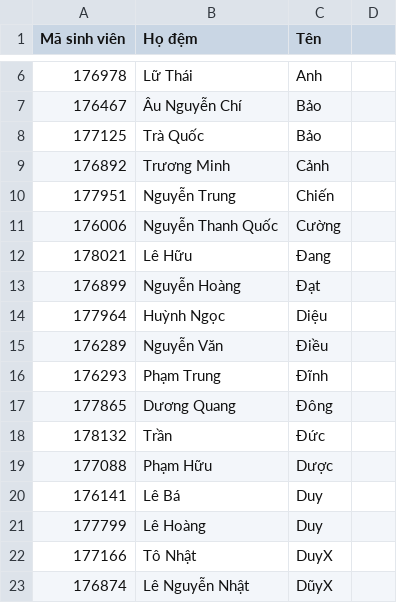
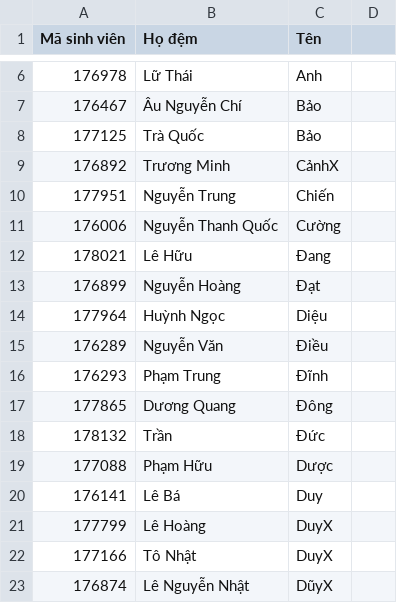
Before and after one commit to chibao3899/DTDM_DH17TIN01, a CSV file: DH17TIN01.csv, drawn as a sheet; only a part is shown, gaps mark what is left out; the diff names each change by its address in the sheet, - before the commit and + after, or states it on an @@ line.

Commit message:
Update DH17TIN01.csv

```diff
--- a/DH17TIN01.csv
+++ b/DH17TIN01.csv
-C9 (Tên): Cảnh
+C9 (Tên): CảnhX
-C21 (Tên): Duy
+C21 (Tên): DuyX
```
